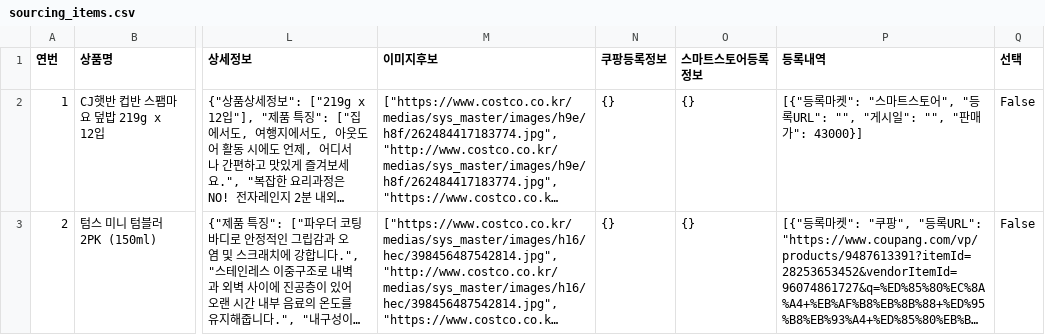
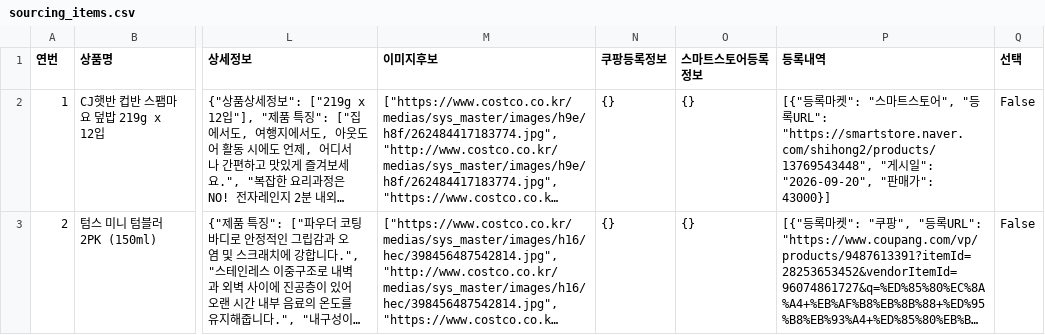
Before and after one commit to kbs61man-UOU/product-images, a CSV file: data/sourcing_items.csv, drawn as a sheet; only a part is shown, gaps mark what is left out; long unchanged cells end in …; the diff names each change by its address in the sheet, - before the commit and + after, or states it on an @@ line.

Commit message:
소싱도구 데이터 자동 백업 (2026-09-20)

```diff
--- a/data/sourcing_items.csv
+++ b/data/sourcing_items.csv
-P2 (등록내역): …"등록URL": "", "게시일": "", "판매가…
+P2 (등록내역): …"등록URL": "https://smartstore.naver.com/shihong2/products/13769543448", "게시일": "2026-09-20", "판매가…
```
